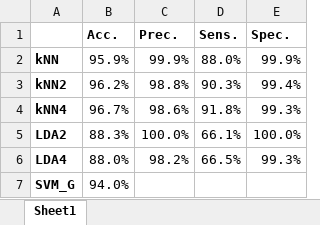
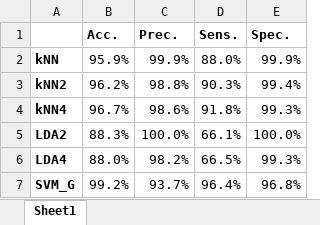
Before and after one commit to DxnielBxrrett/Cu-SX-Fault-Identification, an Excel workbook: results/Performance/training/Combined_performance.xlsx, sheet Sheet1, drawn as a sheet; values as stored, in another font and other column widths than the file's, no borders; the diff names each change by its address in the sheet, - before the commit and + after, or states it on an @@ line.

```diff
--- a/results/Performance/training/Combined_performance.xlsx (sheet Sheet1)
+++ b/results/Performance/training/Combined_performance.xlsx (sheet Sheet1)
-B7 (Acc.): 94.0%
+B7 (Acc.): 99.2%
-C7 (Prec.): (empty)
+C7 (Prec.): 93.7%
-D7 (Sens.): (empty)
+D7 (Sens.): 96.4%
-E7 (Spec.): (empty)
+E7 (Spec.): 96.8%
```
Also changed, not shown: 49 other files.
